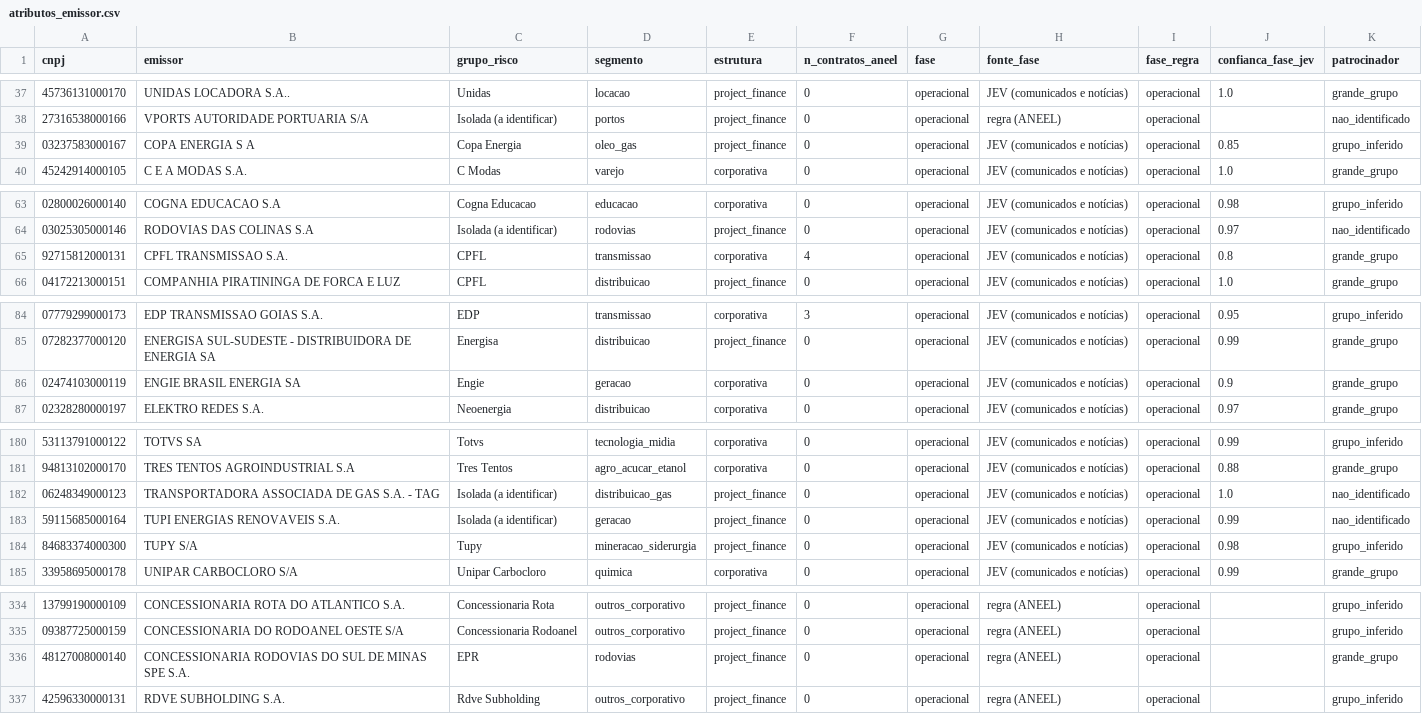
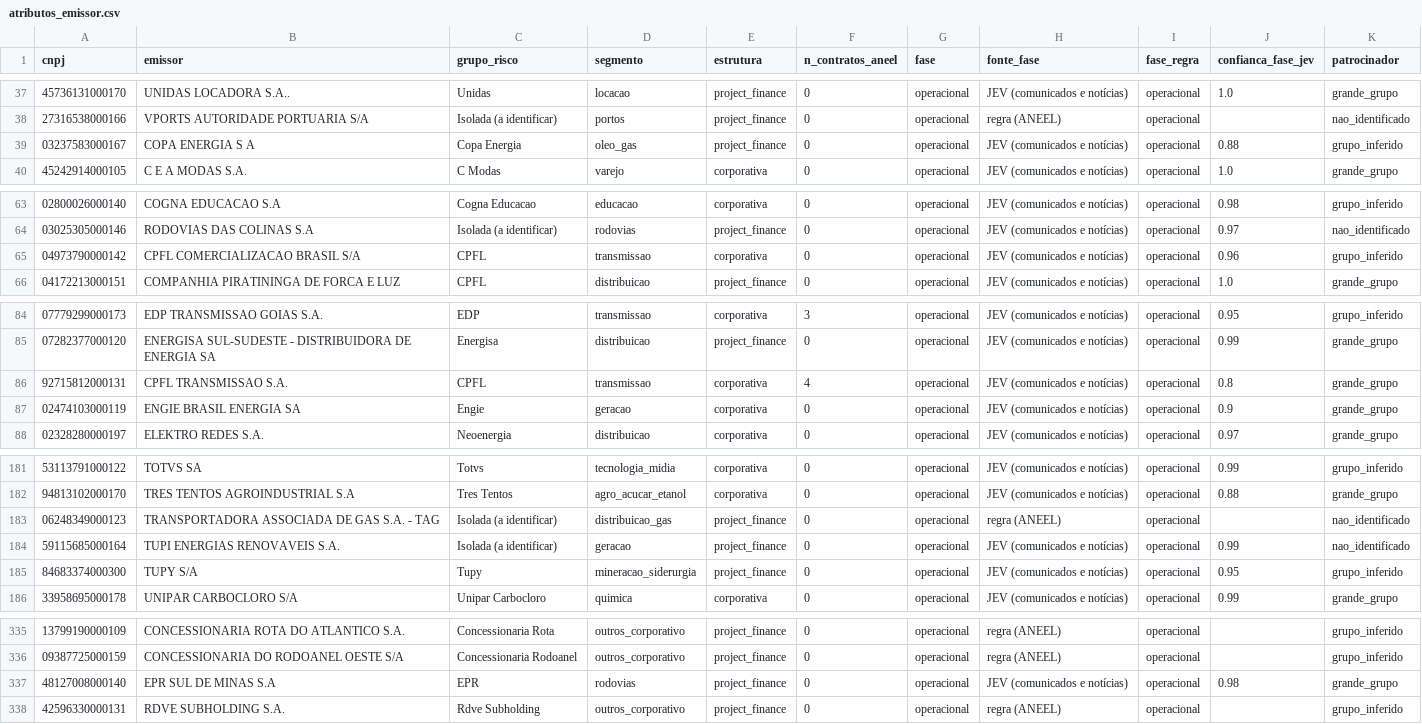
Before and after one commit to alissondpoliveira/grafo-credito, a CSV file: dados/derivados/atributos_emissor.csv, drawn as a sheet; only a part is shown, gaps mark what is left out; the diff covers the shown part only.

```diff
--- a/dados/derivados/atributos_emissor.csv
+++ b/dados/derivados/atributos_emissor.csv
@@ -38,3 +38,3 @@ cnpj,emissor,grupo_risco,segmento,estrutura,n_contratos_aneel,fase,fonte_fase,fa
 27316538000166,VPORTS AUTORIDADE PORTUARIA S/A,Isolada (a identificar),portos,project_finance,0,operacional,regra (ANEEL),operacional,,nao_identificado
-03237583000167,COPA ENERGIA S A,Copa Energia,oleo_gas,project_finance,0,operacional,JEV (comunicados e notícias),operacional,0.85,grupo_inferido
+03237583000167,COPA ENERGIA S A,Copa Energia,oleo_gas,project_finance,0,operacional,JEV (comunicados e notícias),operacional,0.88,grupo_inferido
 45242914000105,C E A MODAS S.A.,C Modas,varejo,corporativa,0,operacional,JEV (comunicados e notícias),operacional,1.0,grande_grupo
@@ -64,3 +64,3 @@ cnpj,emissor,grupo_risco,segmento,estrutura,n_contratos_aneel,fase,fonte_fase,fa
 03025305000146,RODOVIAS DAS COLINAS S.A,Isolada (a identificar),rodovias,project_finance,0,operacional,JEV (comunicados e notícias),operacional,0.97,nao_identificado
-92715812000131,CPFL TRANSMISSAO S.A.,CPFL,transmissao,corporativa,4,operacional,JEV (comunicados e notícias),operacional,0.8,grande_grupo
+04973790000142,CPFL COMERCIALIZACAO BRASIL S/A,CPFL,transmissao,corporativa,0,operacional,JEV (comunicados e notícias),operacional,0.96,grupo_inferido
 04172213000151,COMPANHIA PIRATININGA DE FORCA E LUZ,CPFL,distribuicao,project_finance,0,operacional,JEV (comunicados e notícias),operacional,1.0,grande_grupo
@@ -85,2 +85,3 @@ cnpj,emissor,grupo_risco,segmento,estrutura,n_contratos_aneel,fase,fonte_fase,fa
 07282377000120,ENERGISA SUL-SUDESTE - DISTRIBUIDORA DE ENERGIA SA,Energisa,distribuicao,project_finance,0,operacional,JEV (comunicados e notícias),operacional,0.99,grande_grupo
+92715812000131,CPFL TRANSMISSAO S.A.,CPFL,transmissao,corporativa,4,operacional,JEV (comunicados e notícias),operacional,0.8,grande_grupo
 02474103000119,ENGIE BRASIL ENERGIA SA,Engie,geracao,corporativa,0,operacional,JEV (comunicados e notícias),operacional,0.9,grande_grupo
@@ -181,5 +182,5 @@ cnpj,emissor,grupo_risco,segmento,estrutura,n_contratos_aneel,fase,fonte_fase,fa
 94813102000170,TRES TENTOS AGROINDUSTRIAL S.A,Tres Tentos,agro_acucar_etanol,corporativa,0,operacional,JEV (comunicados e notícias),operacional,0.88,grande_grupo
-06248349000123,TRANSPORTADORA ASSOCIADA DE GAS S.A. - TAG,Isolada (a identificar),distribuicao_gas,project_finance,0,operacional,JEV (comunicados e notícias),operacional,1.0,nao_identificado
+06248349000123,TRANSPORTADORA ASSOCIADA DE GAS S.A. - TAG,Isolada (a identificar),distribuicao_gas,project_finance,0,operacional,regra (ANEEL),operacional,,nao_identificado
 59115685000164,TUPI ENERGIAS RENOVAVEIS S.A.,Isolada (a identificar),geracao,project_finance,0,operacional,JEV (comunicados e notícias),operacional,0.99,nao_identificado
-84683374000300,TUPY S/A,Tupy,mineracao_siderurgia,project_finance,0,operacional,JEV (comunicados e notícias),operacional,0.98,grupo_inferido
+84683374000300,TUPY S/A,Tupy,mineracao_siderurgia,project_finance,0,operacional,JEV (comunicados e notícias),operacional,0.95,grupo_inferido
 33958695000178,UNIPAR CARBOCLORO S/A,Unipar Carbocloro,quimica,corporativa,0,operacional,JEV (comunicados e notícias),operacional,0.99,grande_grupo
@@ -335,3 +336,3 @@ cnpj,emissor,grupo_risco,segmento,estrutura,n_contratos_aneel,fase,fonte_fase,fa
 09387725000159,CONCESSIONARIA DO RODOANEL OESTE S/A,Concessionaria Rodoanel,outros_corporativo,project_finance,0,operacional,regra (ANEEL),operacional,,grupo_inferido
-48127008000140,CONCESSIONARIA RODOVIAS DO SUL DE MINAS SPE S.A.,EPR,rodovias,project_finance,0,operacional,regra (ANEEL),operacional,,grande_grupo
+48127008000140,EPR SUL DE MINAS S.A,EPR,rodovias,project_finance,0,operacional,JEV (comunicados e notícias),operacional,0.98,grande_grupo
 42596330000131,RDVE SUBHOLDING S.A.,Rdve Subholding,outros_corporativo,project_finance,0,operacional,regra (ANEEL),operacional,,grupo_inferido
```
Also changed, not shown: 1 moved row and 1 edited cell elsewhere in this file, dados/derivados/jev/fila_revisao.csv, dados/referencia/universo_candidatos.csv, 24 other files.
